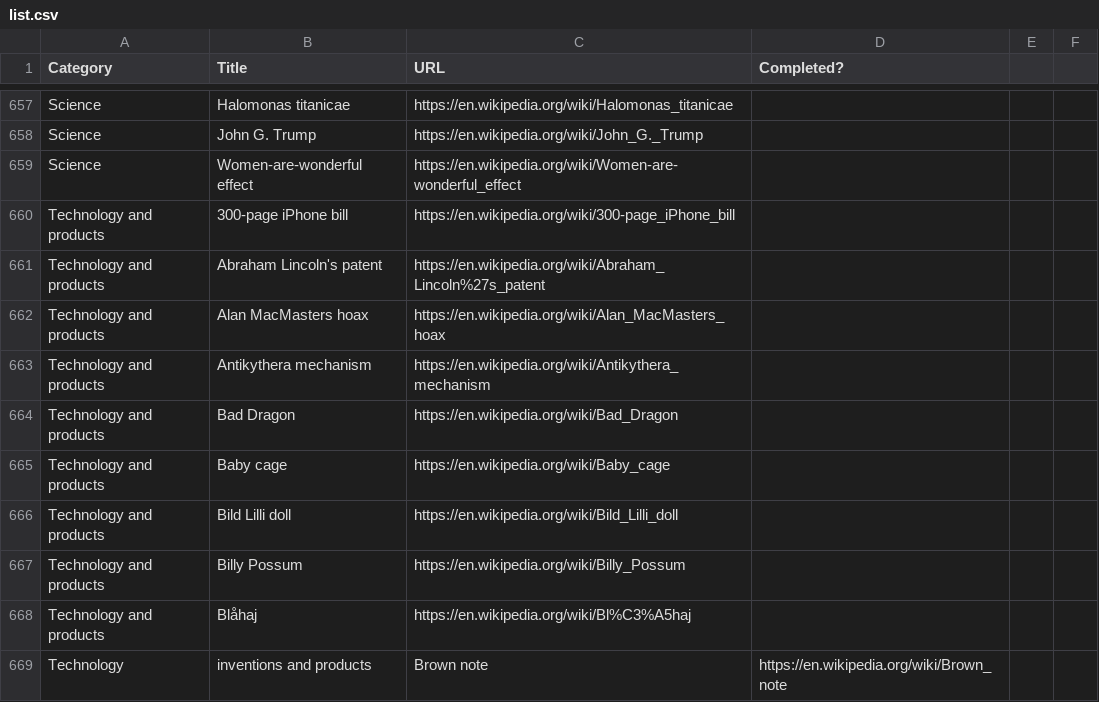
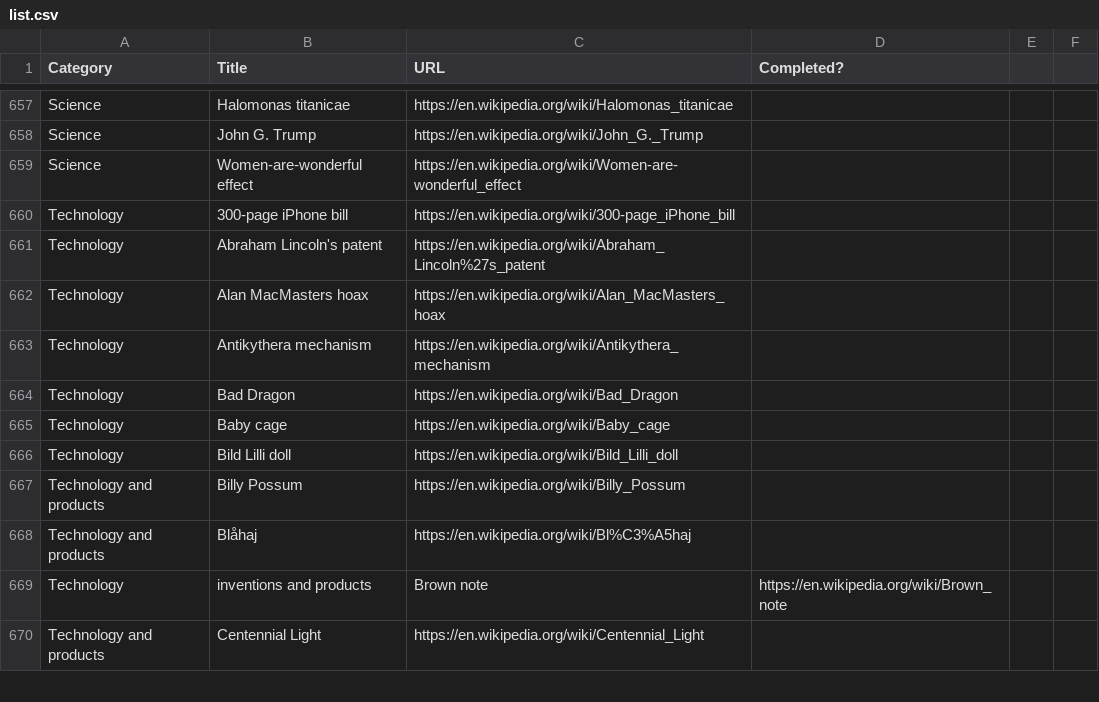
Before and after one commit to philedwardsinc/wikiwha, a CSV file: list.csv, drawn as a sheet; only a part is shown, gaps mark what is left out; the shorter side is filled out with more unchanged rows.

Commit message:
Update list.csv

```diff
--- a/list.csv
+++ b/list.csv
@@ -659,9 +659,9 @@ Science,John G. Trump,https://en.wikipedia.org/wiki/John_G._Trump,,,
 Science,Women-are-wonderful effect,https://en.wikipedia.org/wiki/Women-are-wonderful_effect,,,
-Technology and products,300-page iPhone bill,https://en.wikipedia.org/wiki/300-page_iPhone_bill,,
-Technology and products,Abraham Lincoln's patent,https://en.wikipedia.org/wiki/Abraham_Lincoln%27s_patent,,
-Technology and products,Alan MacMasters hoax,https://en.wikipedia.org/wiki/Alan_MacMasters_hoax,,
-Technology and products,Antikythera mechanism,https://en.wikipedia.org/wiki/Antikythera_mechanism,,
-Technology and products,Bad Dragon,https://en.wikipedia.org/wiki/Bad_Dragon,,
-Technology and products,Baby cage,https://en.wikipedia.org/wiki/Baby_cage,,
-Technology and products,Bild Lilli doll,https://en.wikipedia.org/wiki/Bild_Lilli_doll,,
+Technology,300-page iPhone bill,https://en.wikipedia.org/wiki/300-page_iPhone_bill,,
+Technology,Abraham Lincoln's patent,https://en.wikipedia.org/wiki/Abraham_Lincoln%27s_patent,,
+Technology,Alan MacMasters hoax,https://en.wikipedia.org/wiki/Alan_MacMasters_hoax,,
+Technology,Antikythera mechanism,https://en.wikipedia.org/wiki/Antikythera_mechanism,,
+Technology,Bad Dragon,https://en.wikipedia.org/wiki/Bad_Dragon,,
+Technology,Baby cage,https://en.wikipedia.org/wiki/Baby_cage,,
+Technology,Bild Lilli doll,https://en.wikipedia.org/wiki/Bild_Lilli_doll,,
 Technology and products,Billy Possum,https://en.wikipedia.org/wiki/Billy_Possum,,
```
